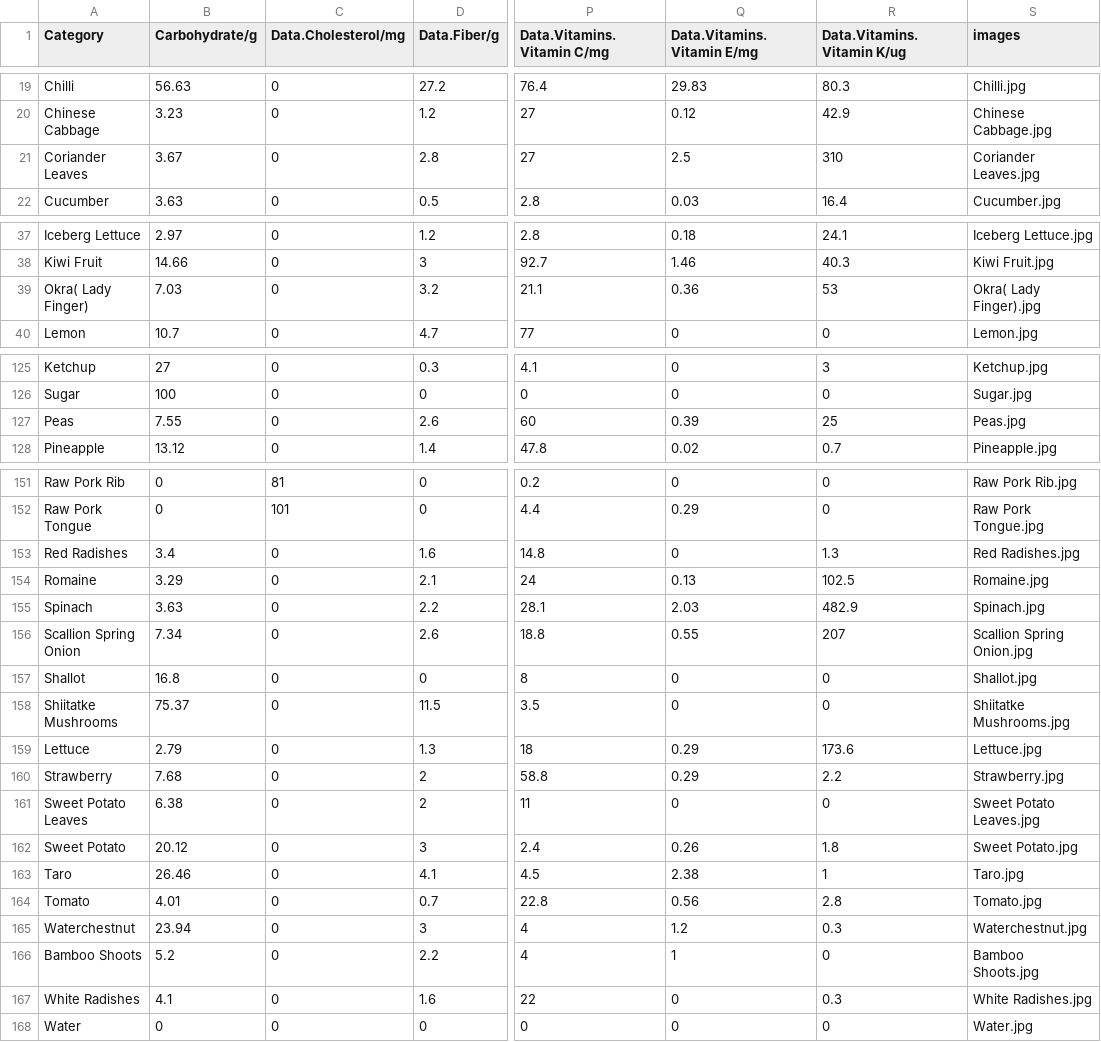
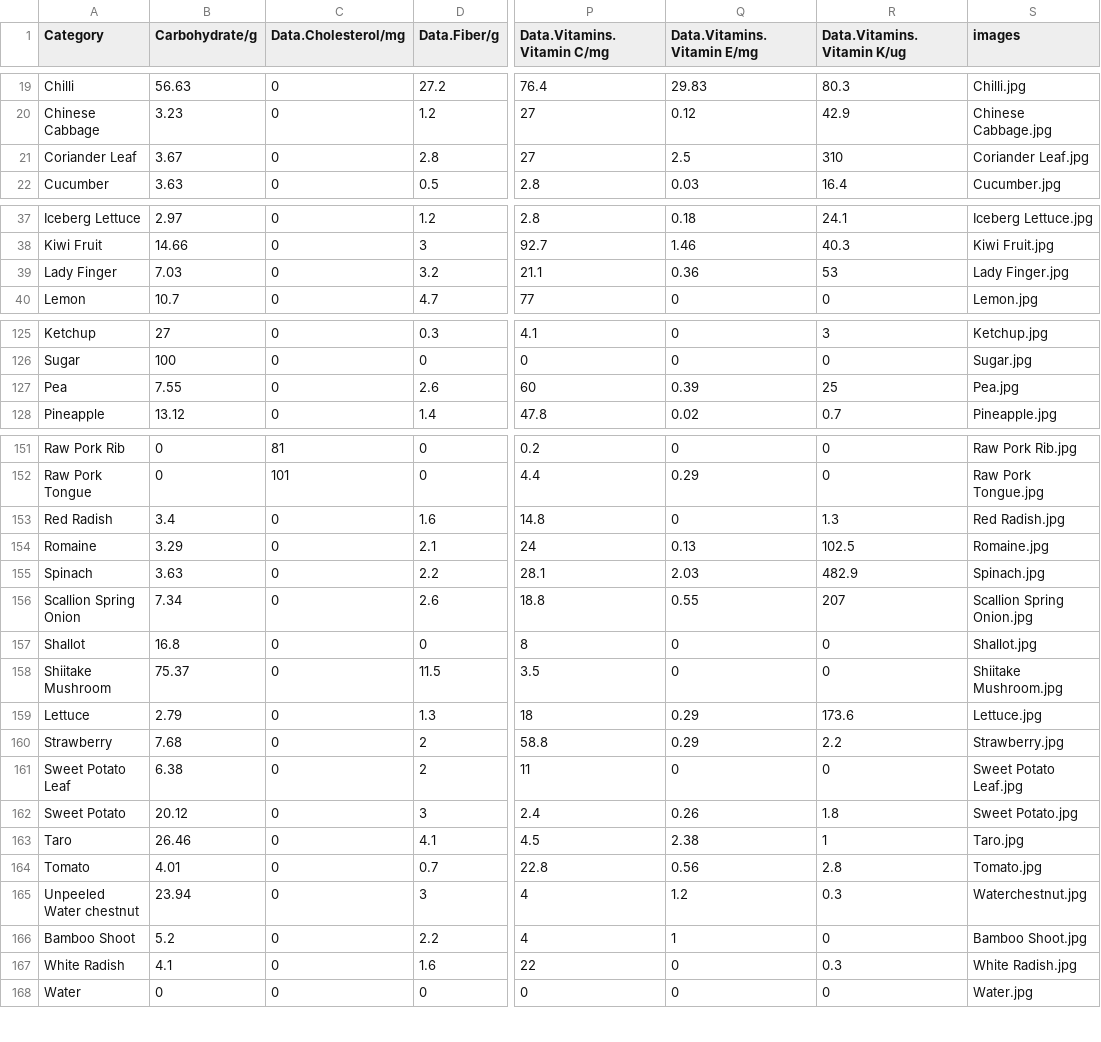
Before and after one commit to EmmanuelSoon/ADBackend, a CSV file: src/main/resources/data/data.csv, drawn as a sheet; only a part is shown, gaps mark what is left out; the diff covers the shown part only; the diff names each change by its address in the sheet, - before the commit and + after, or states it on an @@ line.

Commit message:
data typo fixes

```diff
--- a/src/main/resources/data/data.csv
+++ b/src/main/resources/data/data.csv
-A21 (Category): Coriander Leaves
+A21 (Category): Coriander Leaf
-S21 (images): Coriander Leaves.jpg
+S21 (images): Coriander Leaf.jpg
-A39 (Category): Okra( Lady Finger)
+A39 (Category): Lady Finger
-S39 (images): Okra( Lady Finger).jpg
+S39 (images): Lady Finger.jpg
-A127 (Category): Peas
+A127 (Category): Pea
-S127 (images): Peas.jpg
+S127 (images): Pea.jpg
-A153 (Category): Red Radishes
+A153 (Category): Red Radish
-S153 (images): Red Radishes.jpg
+S153 (images): Red Radish.jpg
-A158 (Category): Shiitatke Mushrooms
+A158 (Category): Shiitake Mushroom
-S158 (images): Shiitatke Mushrooms.jpg
+S158 (images): Shiitake Mushroom.jpg
-A161 (Category): Sweet Potato Leaves
+A161 (Category): Sweet Potato Leaf
-S161 (images): Sweet Potato Leaves.jpg
+S161 (images): Sweet Potato Leaf.jpg
-A165 (Category): Waterchestnut
+A165 (Category): Unpeeled Water chestnut
-A166 (Category): Bamboo Shoots
+A166 (Category): Bamboo Shoot
-S166 (images): Bamboo Shoots.jpg
+S166 (images): Bamboo Shoot.jpg
-A167 (Category): White Radishes
+A167 (Category): White Radish
-S167 (images): White Radishes.jpg
+S167 (images): White Radish.jpg
```
Also changed, not shown: 2 edited cells elsewhere in this file, 4 other files.
